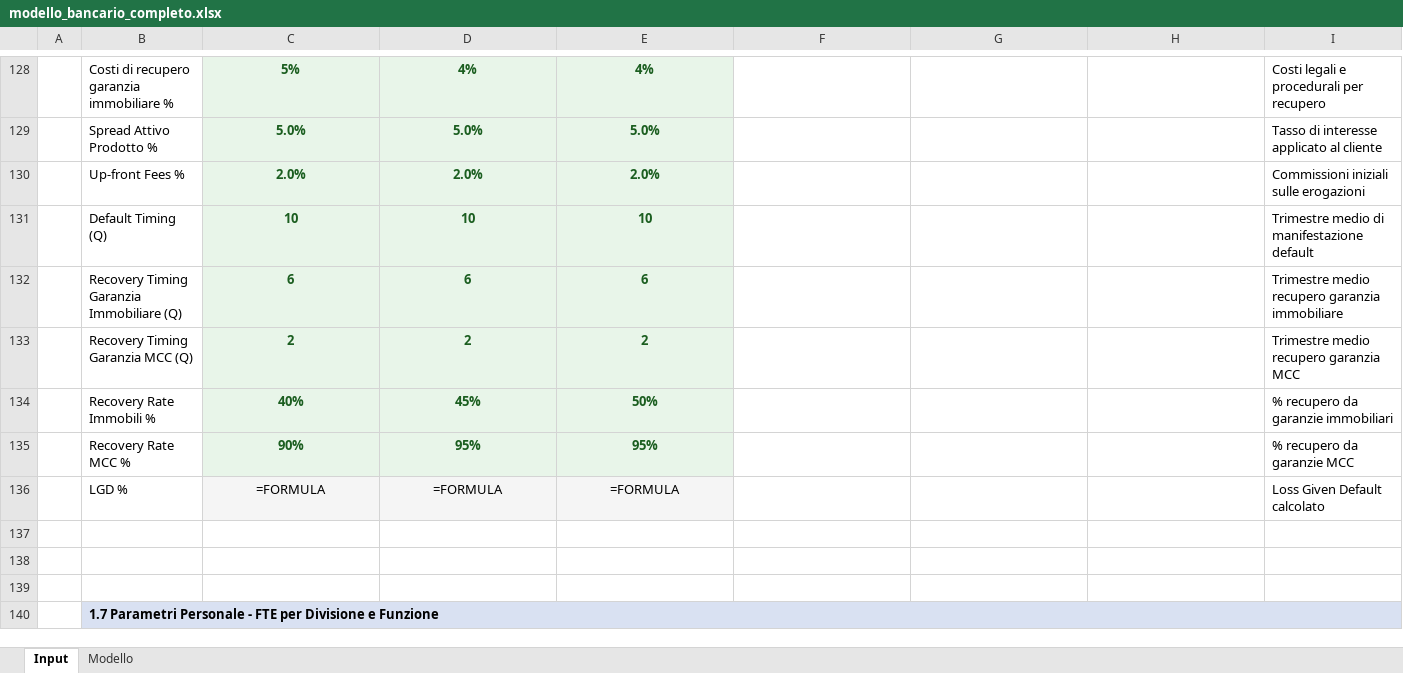
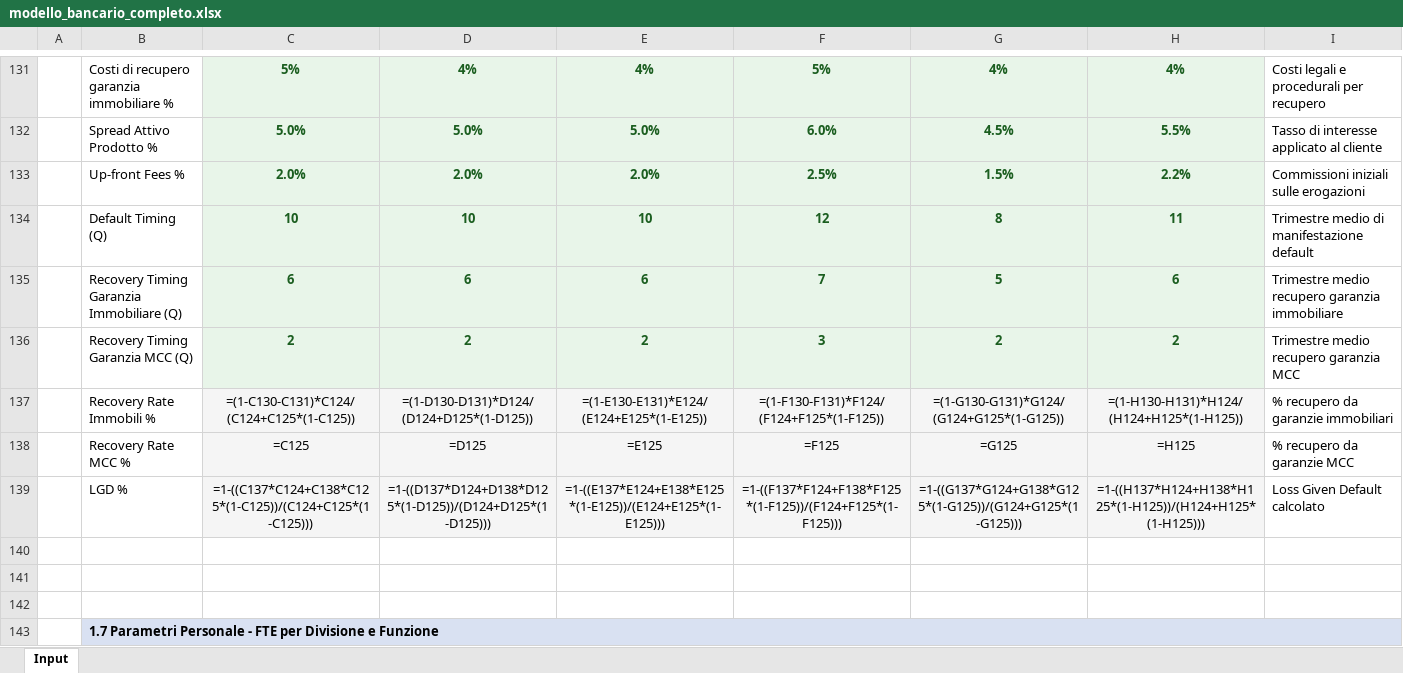
Before and after one commit to fracarlesi/piano_excel, an Excel workbook: modello_bancario_completo.xlsx, sheet Input, drawn as a sheet; only a part is shown, gaps mark what is left out; values as stored, in another font and other column widths than the file's, no borders; formulas without a stored value are shown as written; removed rows and columns are numbered as before the commit, all else as after; the diff covers the shown part only; the diff names each change by its address in the sheet, - before the commit and + after, or states it on an @@ line.

```diff
--- a/modello_bancario_completo.xlsx (sheet Input)
+++ b/modello_bancario_completo.xlsx (sheet Input)
-sheet tab: Modello
-F131:H136 fill: none
+F131:H136 fill: #E8F5E9
-F131: (empty)
+F131: 5%
-G131: (empty)
+G131: 4%
-H131: (empty)
+H131: 4%
-F132: (empty)
+F132: 6.0%
-G132: (empty)
+G132: 4.5%
-H132: (empty)
+H132: 5.5%
-F133: (empty)
+F133: 2.5%
-G133: (empty)
+G133: 1.5%
-H133: (empty)
+H133: 2.2%
-F134: (empty)
+F134: 12
-G134: (empty)
+G134: 8
-H134: (empty)
+H134: 11
-F135: (empty)
+F135: 7
-G135: (empty)
+G135: 5
-H135: (empty)
+H135: 6
-F136: (empty)
+F136: 3
-G136: (empty)
+G136: 2
-H136: (empty)
+H136: 2
-row 134:  | Recovery Rate Immobili % | 40% | 45% | 50% |  |  |  | % recupero da garanzie immobiliari
-row 135:  | Recovery Rate MCC % | 90% | 95% | 95% |  |  |  | % recupero da garanzie MCC
-row 136:  | LGD % | =FORMULA | =FORMULA | =FORMULA |  |  |  | Loss Given Default calcolato
+row 137:  | Recovery Rate Immobili % | =(1-C130-C131)*C124/(C124+C125*(1-C125)) | =(1-D130-D131)*D124/(D124+D125*(1-D125)) | =(1-E130-E131)*E124/(E124+E125*(1-E125)) | =(1-F130-F131)*F124/(F124+F125*(1-F125)) | =(1-G130-G131)*G124/(G124+G125*(1-G125)) | =(1-H130-H131)*H124/(H124+H125*(1-H125)) | % recupero da garanzie immobiliari
+row 138:  | Recovery Rate MCC % | =C125 | =D125 | =E125 | =F125 | =G125 | =H125 | % recupero da garanzie MCC
+row 139:  | LGD % | =1-((C137*C124+C138*C125*(1-C125))/(C124+C125*(1-C125))) | =1-((D137*D124+D138*D125*(1-D125))/(D124+D125*(1-D125))) | =1-((E137*E124+E138*E125*(1-E125))/(E124+E125*(1-E125))) | =1-((F137*F124+F138*F125*(1-F125))/(F124+F125*(1-F125))) | =1-((G137*G124+G138*G125*(1-G125))/(G124+G125*(1-G125))) | =1-((H137*H124+H138*H125*(1-H125))/(H124+H125*(1-H125))) | Loss Given Default calcolato
```
Also changed, not shown: 16 added rows, 13 removed rows, 48 edited cells and cell formats elsewhere in this sheet, 9 other files.
